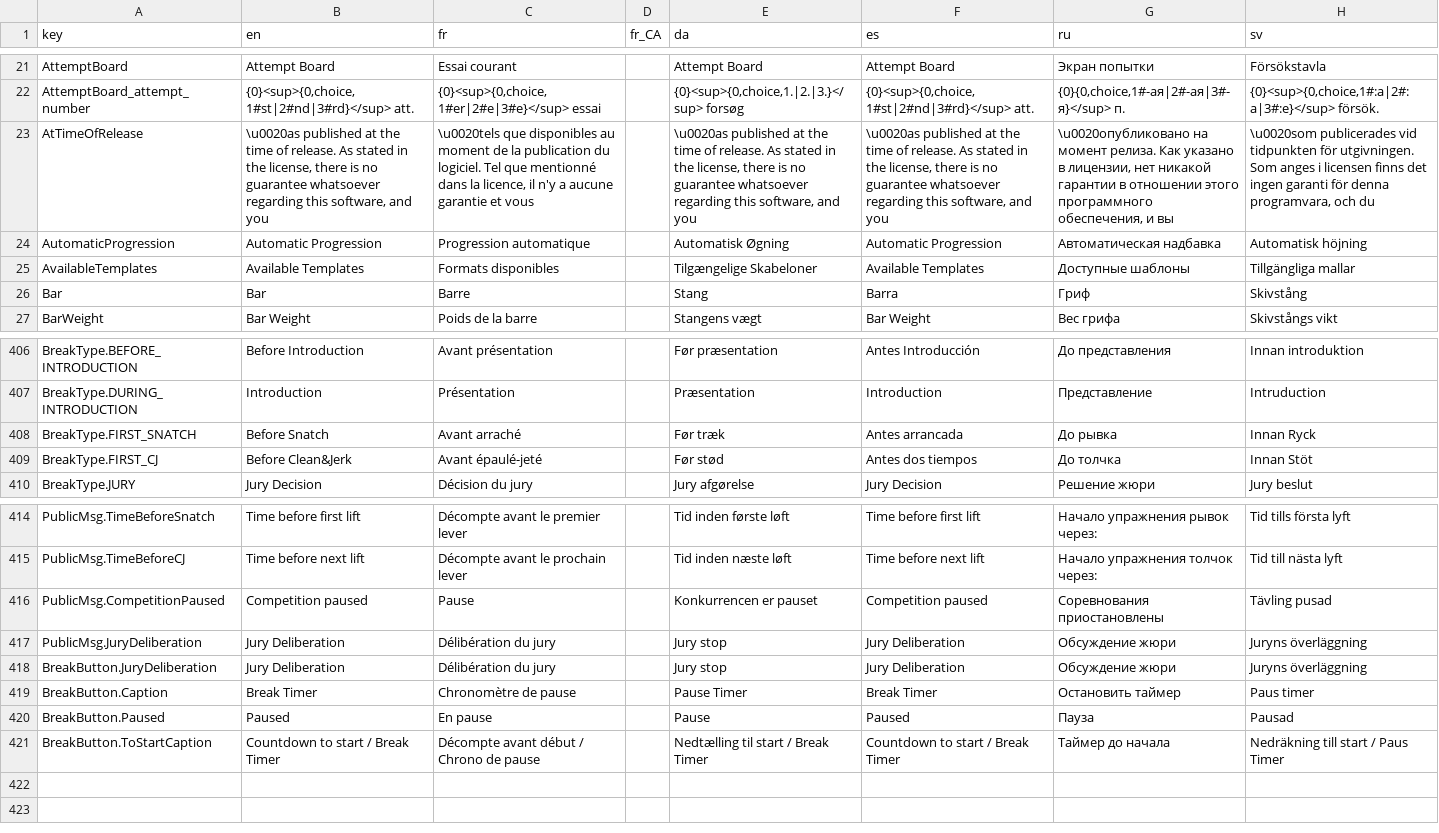
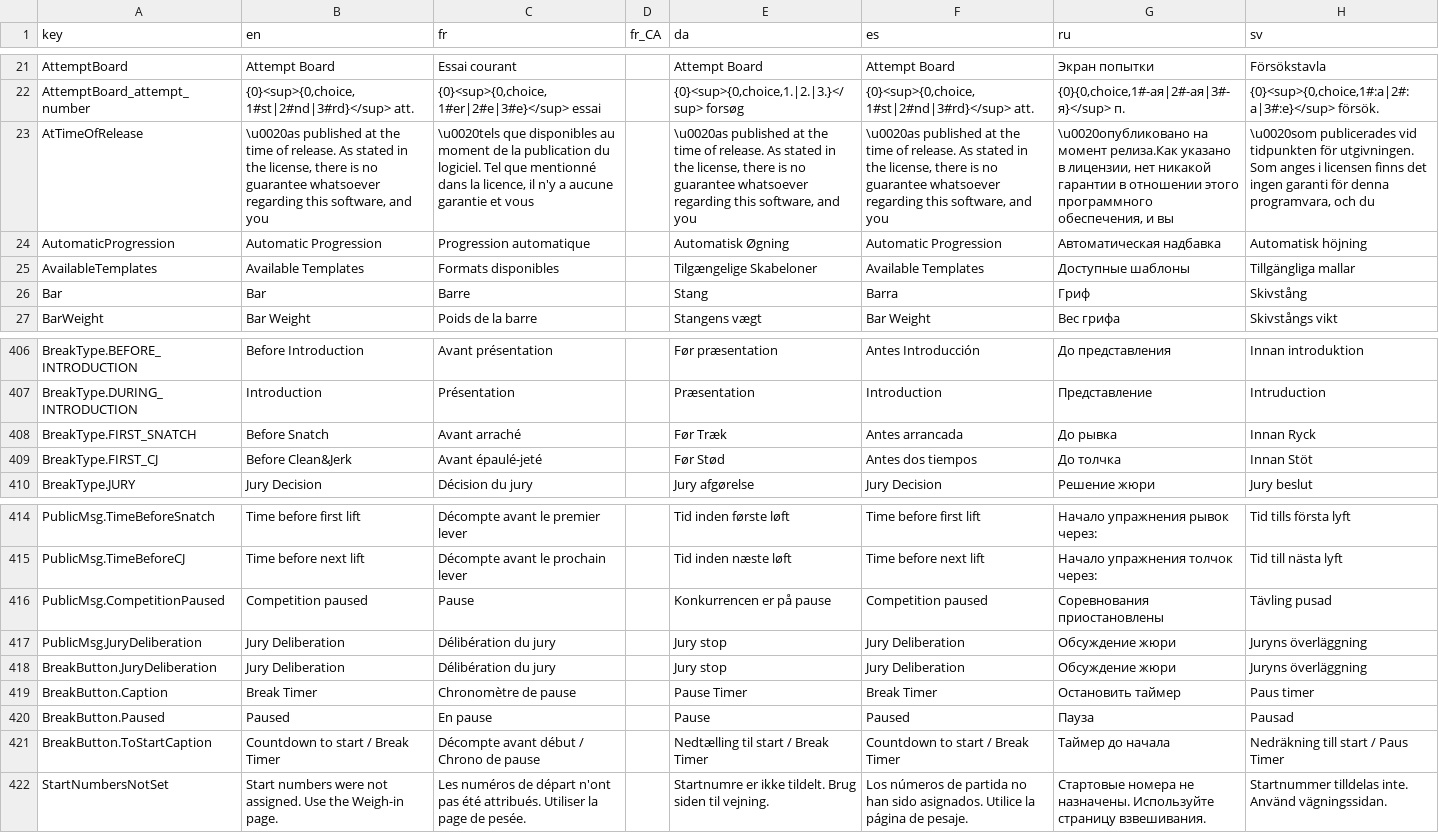
Before and after one commit to jflamy/owlcms4, a CSV file: owlcms/src/main/resources/i18n/translation4.csv, drawn as a sheet; only a part is shown, gaps mark what is left out; the diff names each change by its address in the sheet, - before the commit and + after, or states it on an @@ line.

```diff
--- a/owlcms/src/main/resources/i18n/translation4.csv
+++ b/owlcms/src/main/resources/i18n/translation4.csv
-G23 (ru): …на момент релиза. Как указано в…
+G23 (ru): …на момент релиза.Как указано в…
-E408 (da): Før træk
+E408 (da): Før Træk
-E409 (da): Før stød
+E409 (da): Før Stød
-E416 (da): Konkurrencen er pauset
+E416 (da): Konkurrencen er på pause
+row 422: StartNumbersNotSet | Start numbers were not assigned. Use the Weigh-in page. | Les numéros de départ n'ont pas été attribués. Utiliser la page de pesée. |  | Startnumre er ikke tildelt. Brug siden til vejning. | Los números de partida no han sido asignados. Utilice la página de pesaje. | Стартовые номера не назначены. Используйте страницу взвешивания. | Startnummer tilldelas inte. Använd vägningssidan.
```
Also changed, not shown: 3 other files.
